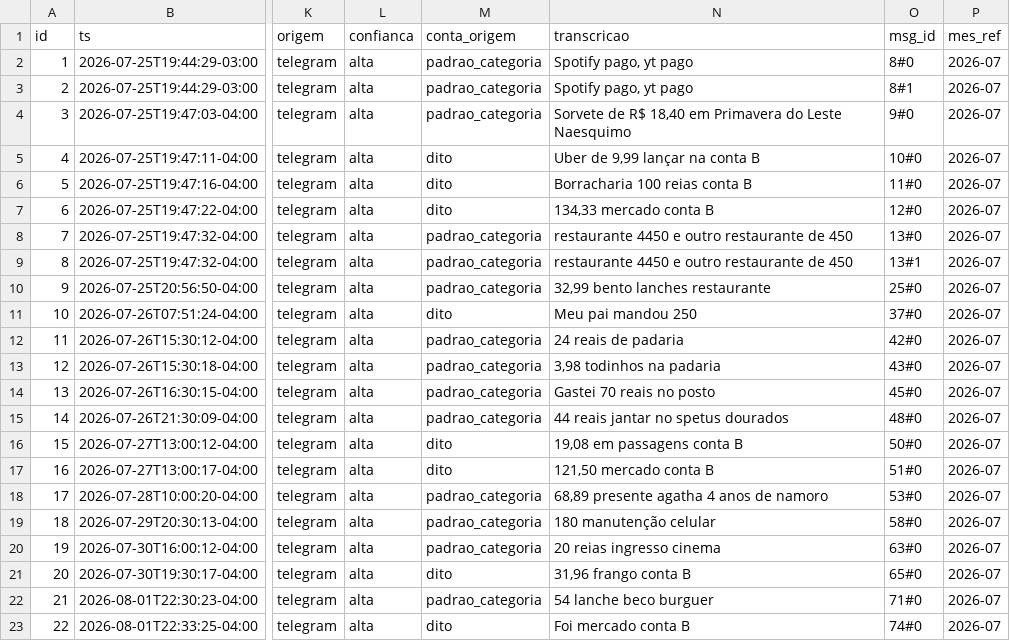
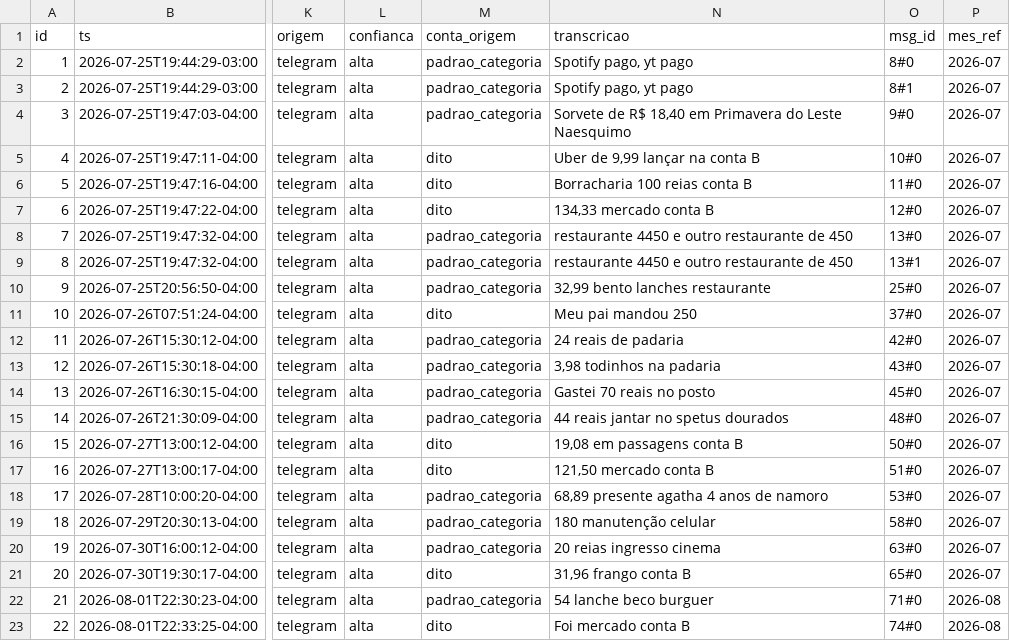
Before and after one commit to igormichalski/financas, a CSV file: lancamentos.csv, drawn as a sheet; only a part is shown, gaps mark what is left out; the diff names each change by its address in the sheet, - before the commit and + after, or states it on an @@ line.

```diff
--- a/lancamentos.csv
+++ b/lancamentos.csv
-P22:P23 (mes_ref): 2026-07
+P22:P23 (mes_ref): 2026-08
```
Also changed, not shown: 3 other files.
